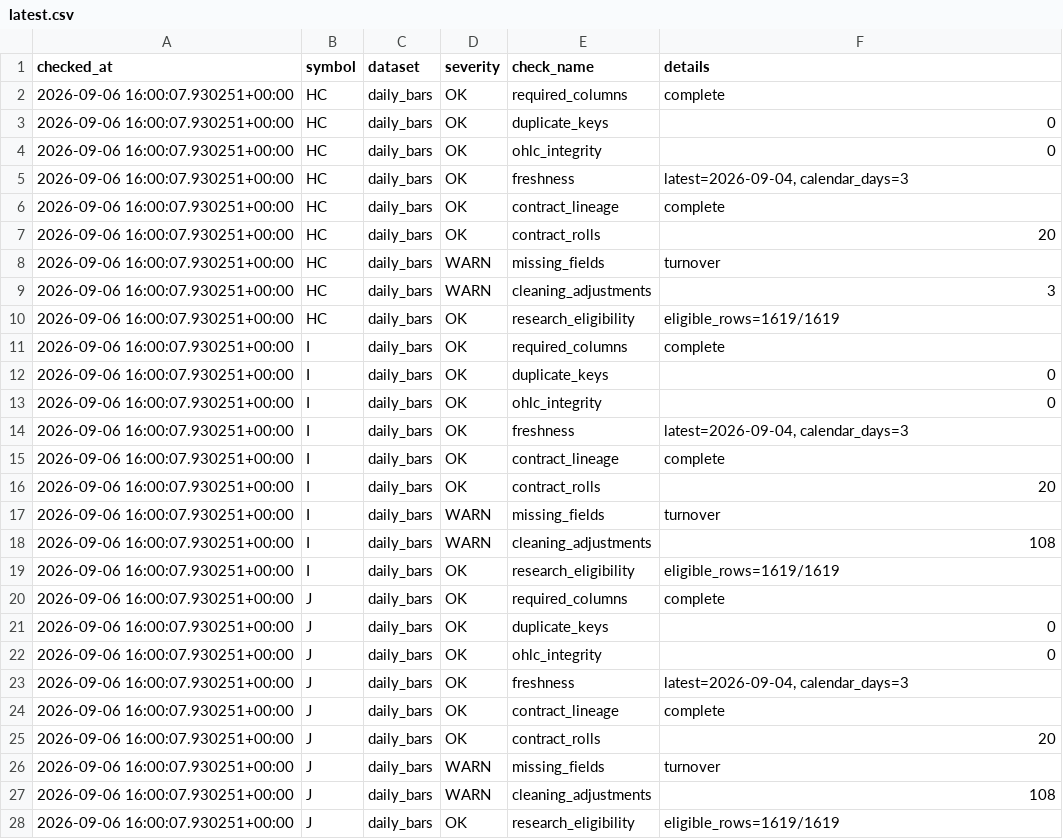
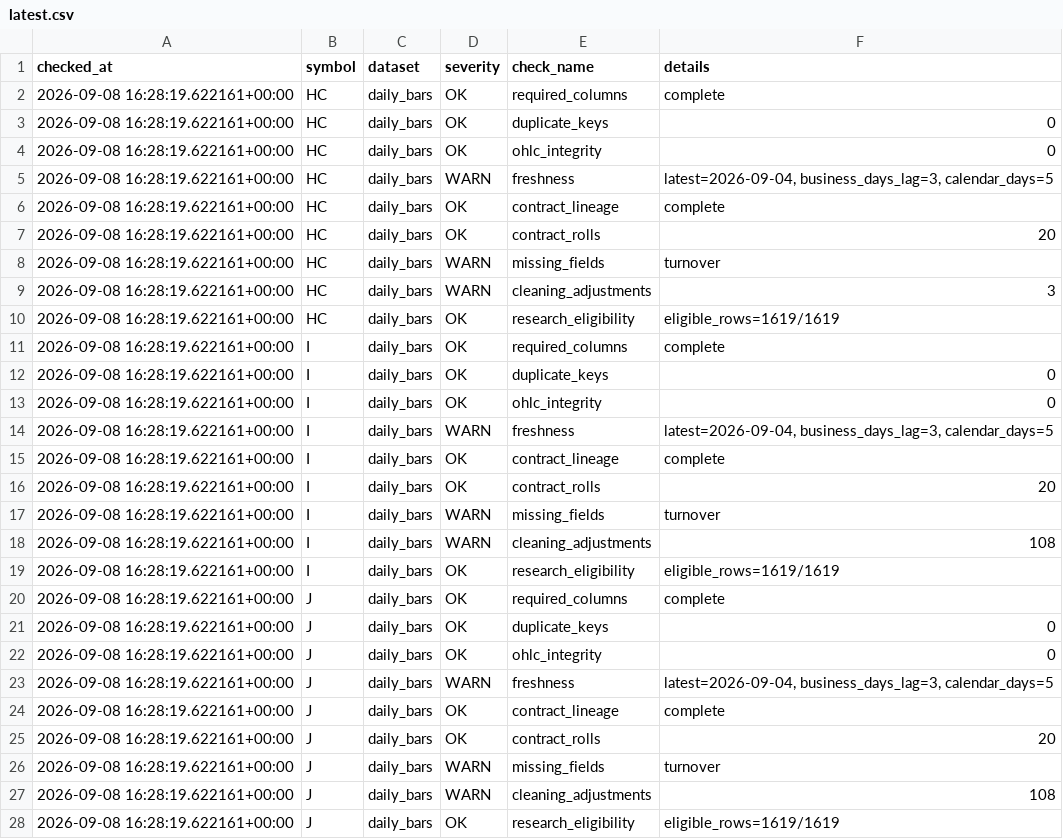
Before and after one commit to xujiahao88/futures-tech-quant-dashboard, a CSV file: reports/data_quality/latest.csv, drawn as a sheet; only a part is shown; the diff covers the shown part only.

```diff
--- a/reports/data_quality/latest.csv
+++ b/reports/data_quality/latest.csv
@@ -1,28 +1,28 @@
 checked_at,symbol,dataset,severity,check_name,details
-2026-09-06 16:00:07.930251+00:00,HC,daily_bars,OK,required_columns,complete
-2026-09-06 16:00:07.930251+00:00,HC,daily_bars,OK,duplicate_keys,0
-2026-09-06 16:00:07.930251+00:00,HC,daily_bars,OK,ohlc_integrity,0
-2026-09-06 16:00:07.930251+00:00,HC,daily_bars,OK,freshness,"latest=2026-09-04, calendar_days=3"
-2026-09-06 16:00:07.930251+00:00,HC,daily_bars,OK,contract_lineage,complete
-2026-09-06 16:00:07.930251+00:00,HC,daily_bars,OK,contract_rolls,20
-2026-09-06 16:00:07.930251+00:00,HC,daily_bars,WARN,missing_fields,turnover
-2026-09-06 16:00:07.930251+00:00,HC,daily_bars,WARN,cleaning_adjustments,3
-2026-09-06 16:00:07.930251+00:00,HC,daily_bars,OK,research_eligibility,eligible_rows=1619/1619
-2026-09-06 16:00:07.930251+00:00,I,daily_bars,OK,required_columns,complete
-2026-09-06 16:00:07.930251+00:00,I,daily_bars,OK,duplicate_keys,0
-2026-09-06 16:00:07.930251+00:00,I,daily_bars,OK,ohlc_integrity,0
-2026-09-06 16:00:07.930251+00:00,I,daily_bars,OK,freshness,"latest=2026-09-04, calendar_days=3"
-2026-09-06 16:00:07.930251+00:00,I,daily_bars,OK,contract_lineage,complete
-2026-09-06 16:00:07.930251+00:00,I,daily_bars,OK,contract_rolls,20
-2026-09-06 16:00:07.930251+00:00,I,daily_bars,WARN,missing_fields,turnover
-2026-09-06 16:00:07.930251+00:00,I,daily_bars,WARN,cleaning_adjustments,108
-2026-09-06 16:00:07.930251+00:00,I,daily_bars,OK,research_eligibility,eligible_rows=1619/1619
-2026-09-06 16:00:07.930251+00:00,J,daily_bars,OK,required_columns,complete
-2026-09-06 16:00:07.930251+00:00,J,daily_bars,OK,duplicate_keys,0
-2026-09-06 16:00:07.930251+00:00,J,daily_bars,OK,ohlc_integrity,0
-2026-09-06 16:00:07.930251+00:00,J,daily_bars,OK,freshness,"latest=2026-09-04, calendar_days=3"
-2026-09-06 16:00:07.930251+00:00,J,daily_bars,OK,contract_lineage,complete
-2026-09-06 16:00:07.930251+00:00,J,daily_bars,OK,contract_rolls,20
-2026-09-06 16:00:07.930251+00:00,J,daily_bars,WARN,missing_fields,turnover
-2026-09-06 16:00:07.930251+00:00,J,daily_bars,WARN,cleaning_adjustments,108
-2026-09-06 16:00:07.930251+00:00,J,daily_bars,OK,research_eligibility,eligible_rows=1619/1619
+2026-09-08 16:28:19.622161+00:00,HC,daily_bars,OK,required_columns,complete
+2026-09-08 16:28:19.622161+00:00,HC,daily_bars,OK,duplicate_keys,0
+2026-09-08 16:28:19.622161+00:00,HC,daily_bars,OK,ohlc_integrity,0
+2026-09-08 16:28:19.622161+00:00,HC,daily_bars,WARN,freshness,"latest=2026-09-04, business_days_lag=3, calendar_days=5"
+2026-09-08 16:28:19.622161+00:00,HC,daily_bars,OK,contract_lineage,complete
+2026-09-08 16:28:19.622161+00:00,HC,daily_bars,OK,contract_rolls,20
+2026-09-08 16:28:19.622161+00:00,HC,daily_bars,WARN,missing_fields,turnover
+2026-09-08 16:28:19.622161+00:00,HC,daily_bars,WARN,cleaning_adjustments,3
+2026-09-08 16:28:19.622161+00:00,HC,daily_bars,OK,research_eligibility,eligible_rows=1619/1619
+2026-09-08 16:28:19.622161+00:00,I,daily_bars,OK,required_columns,complete
+2026-09-08 16:28:19.622161+00:00,I,daily_bars,OK,duplicate_keys,0
+2026-09-08 16:28:19.622161+00:00,I,daily_bars,OK,ohlc_integrity,0
+2026-09-08 16:28:19.622161+00:00,I,daily_bars,WARN,freshness,"latest=2026-09-04, business_days_lag=3, calendar_days=5"
+2026-09-08 16:28:19.622161+00:00,I,daily_bars,OK,contract_lineage,complete
+2026-09-08 16:28:19.622161+00:00,I,daily_bars,OK,contract_rolls,20
+2026-09-08 16:28:19.622161+00:00,I,daily_bars,WARN,missing_fields,turnover
+2026-09-08 16:28:19.622161+00:00,I,daily_bars,WARN,cleaning_adjustments,108
+2026-09-08 16:28:19.622161+00:00,I,daily_bars,OK,research_eligibility,eligible_rows=1619/1619
+2026-09-08 16:28:19.622161+00:00,J,daily_bars,OK,required_columns,complete
+2026-09-08 16:28:19.622161+00:00,J,daily_bars,OK,duplicate_keys,0
+2026-09-08 16:28:19.622161+00:00,J,daily_bars,OK,ohlc_integrity,0
+2026-09-08 16:28:19.622161+00:00,J,daily_bars,WARN,freshness,"latest=2026-09-04, business_days_lag=3, calendar_days=5"
+2026-09-08 16:28:19.622161+00:00,J,daily_bars,OK,contract_lineage,complete
+2026-09-08 16:28:19.622161+00:00,J,daily_bars,OK,contract_rolls,20
+2026-09-08 16:28:19.622161+00:00,J,daily_bars,WARN,missing_fields,turnover
+2026-09-08 16:28:19.622161+00:00,J,daily_bars,WARN,cleaning_adjustments,108
+2026-09-08 16:28:19.622161+00:00,J,daily_bars,OK,research_eligibility,eligible_rows=1619/1619
```
Also changed, not shown: 79 edited cells elsewhere in this file, reports/backtest/walk_forward.csv, 15 other files.
